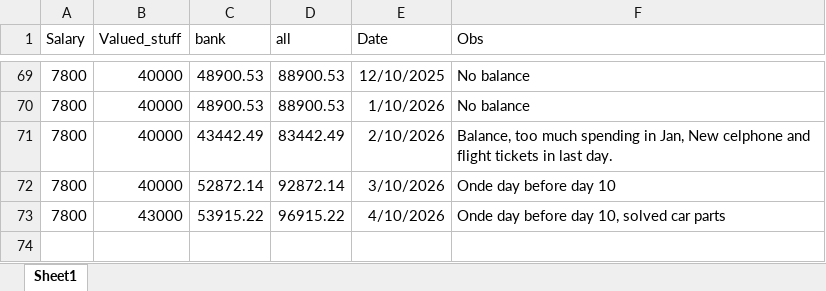
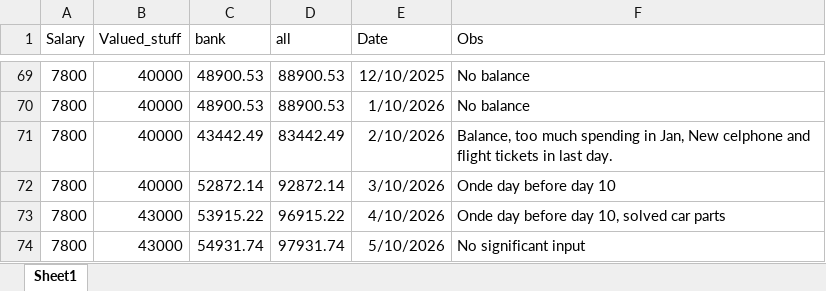
Before and after one commit to Eduardoqm/eduardoqm.github.com, an Excel workbook: Money_Balance_V5/Money_balance.xlsx, sheet Sheet1, drawn as a sheet; only a part is shown, gaps mark what is left out; values as stored, in another font and other column widths than the file's, no borders; the diff names each change by its address in the sheet, - before the commit and + after, or states it on an @@ line.

Commit message:
Balance May 2026

```diff
--- a/Money_Balance_V5/Money_balance.xlsx (sheet Sheet1)
+++ b/Money_Balance_V5/Money_balance.xlsx (sheet Sheet1)
+row 74: 7800 | 43000 | 54931.74 | 97931.74 | 5/10/2026 | No significant input
```
Also changed, not shown: 1 other file.
